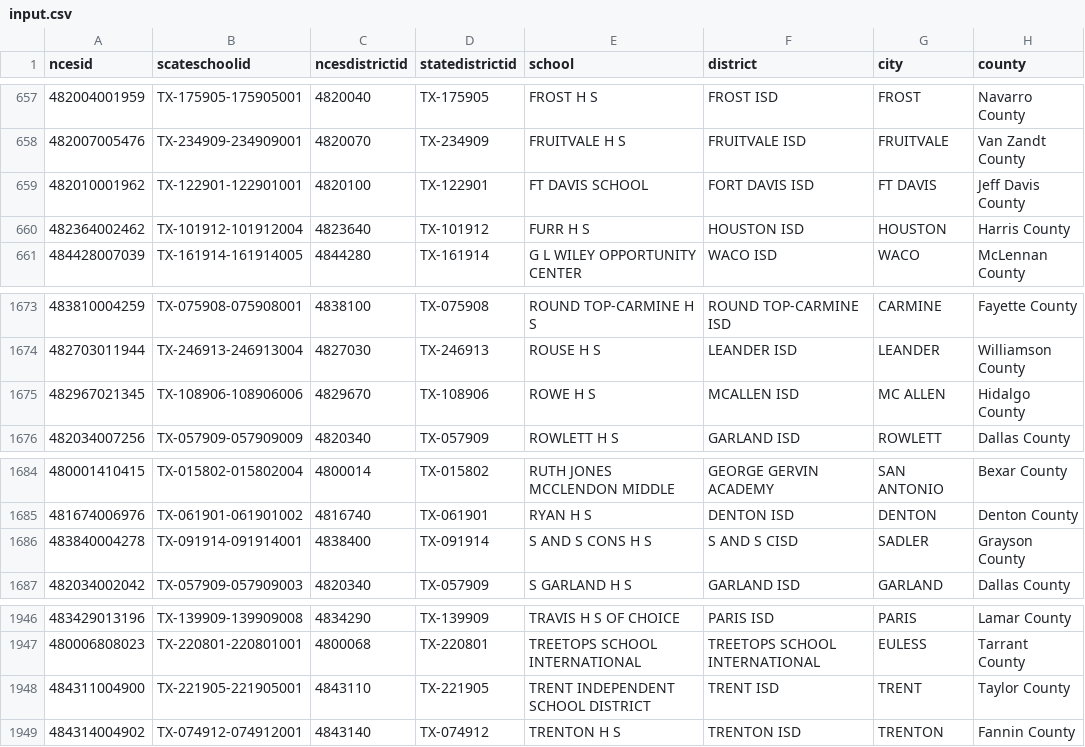
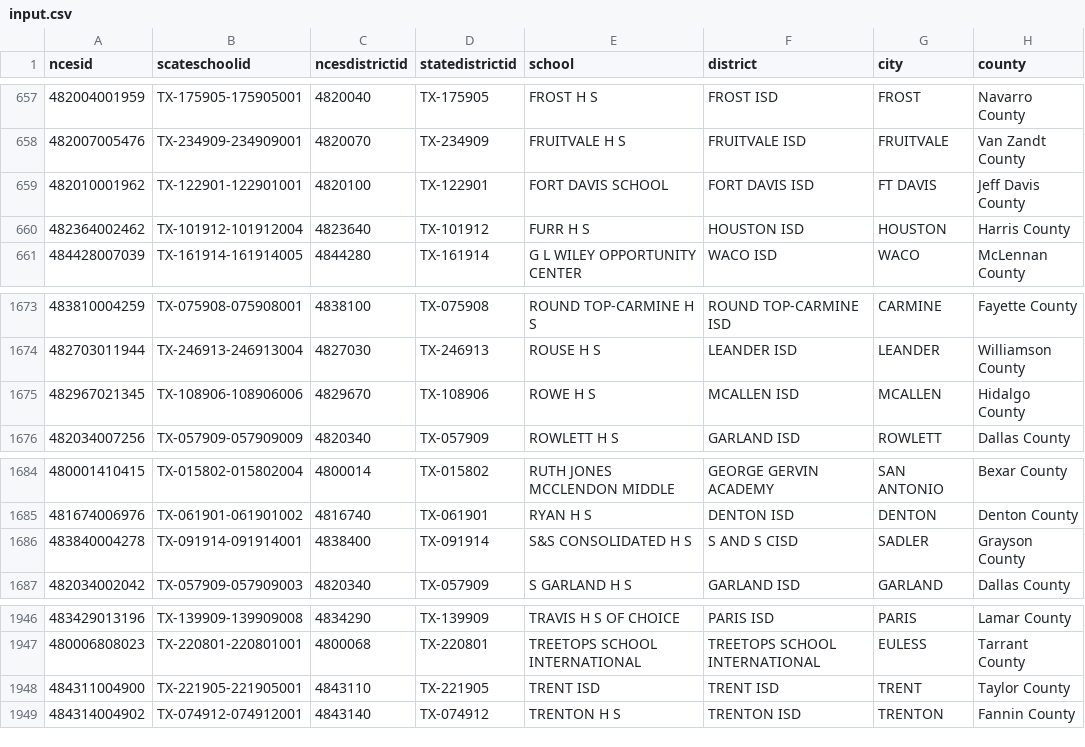
Before and after one commit to magicmq/DataGrabber, a CSV file: src/main/resources/input.csv, drawn as a sheet; only a part is shown, gaps mark what is left out; the diff names each change by its address in the sheet, - before the commit and + after, or states it on an @@ line.

```diff
--- a/src/main/resources/input.csv
+++ b/src/main/resources/input.csv
-E659 (school): FT DAVIS SCHOOL
+E659 (school): FORT DAVIS SCHOOL
-G1675 (city): MC ALLEN
+G1675 (city): MCALLEN
-E1686 (school): S AND S CONS H S
+E1686 (school): S&S CONSOLIDATED H S
-E1948 (school): TRENT INDEPENDENT SCHOOL DISTRICT
+E1948 (school): TRENT ISD
```
Also changed, not shown: 11 other files.
